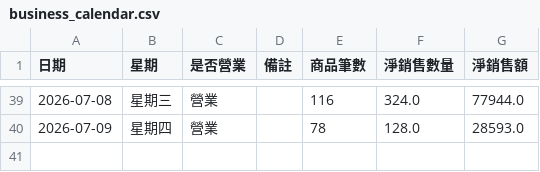
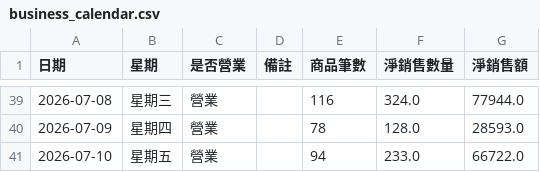
Before and after one commit to teb095510-dotcom/rabbit10th-dashboard, a CSV file: business_calendar.csv, drawn as a sheet; only a part is shown, gaps mark what is left out.

```diff
--- a/business_calendar.csv
+++ b/business_calendar.csv
@@ -40 +40,2 @@
 2026-07-09,星期四,營業,,78,128.0,28593.0
+2026-07-10,星期五,營業,,94,233.0,66722.0
```
Also changed, not shown: 1 other file.
